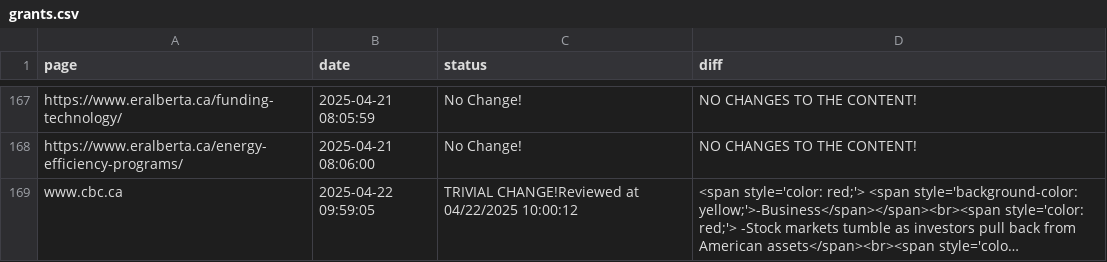
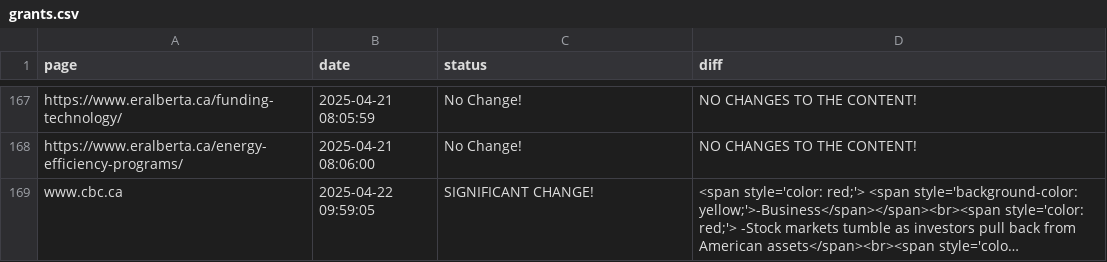
Before and after one commit to Ling-Jun/CGH, a CSV file: grants.csv, drawn as a sheet; only a part is shown, gaps mark what is left out; long unchanged cells end in …; the diff names each change by its address in the sheet, - before the commit and + after, or states it on an @@ line.

Commit message:
Content update for updated grants.csv file at 2025-04-22  10-00-57

```diff
--- a/grants.csv
+++ b/grants.csv
-C169 (status): TRIVIAL CHANGE!Reviewed at 04/22/2025 10:00:12
+C169 (status): SIGNIFICANT CHANGE!
```
